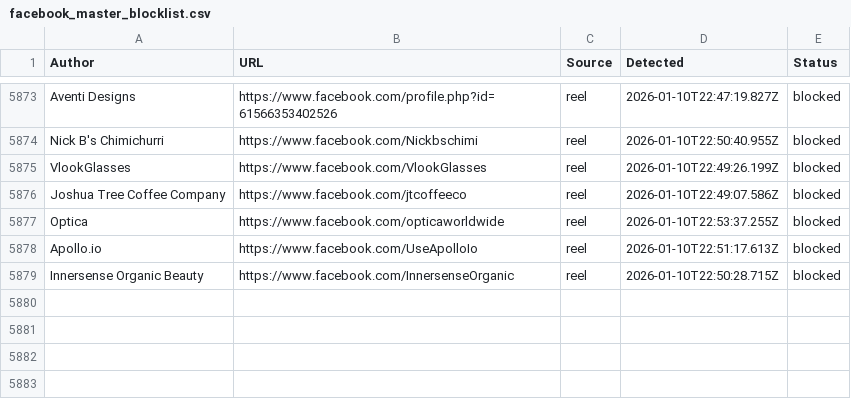
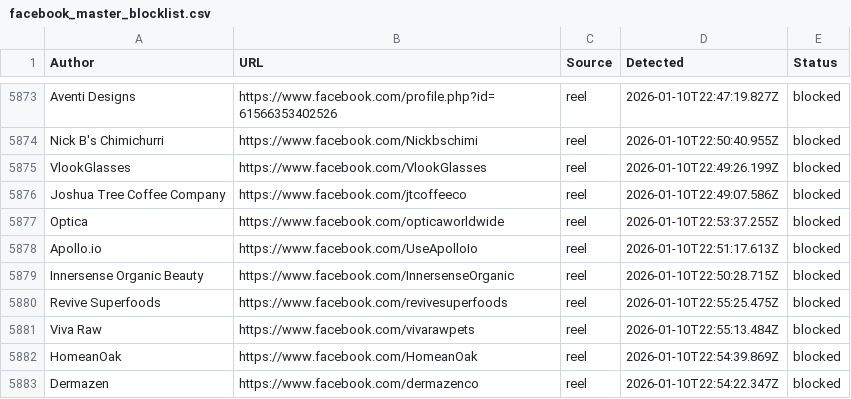
Before and after one commit to SysAdminDoc/AdNull, a CSV file: Blocklists/facebook_master_blocklist.csv, drawn as a sheet; only a part is shown, gaps mark what is left out.

Commit message:
AdNull sync: +4 new (5882 total)

```diff
--- a/Blocklists/facebook_master_blocklist.csv
+++ b/Blocklists/facebook_master_blocklist.csv
@@ -5879 +5879,5 @@ Author,URL,Source,Detected,Status
 "Innersense Organic Beauty",https://www.facebook.com/InnersenseOrganic,reel,2026-01-10T22:50:28.715Z,blocked
+"Revive Superfoods",https://www.facebook.com/revivesuperfoods,reel,2026-01-10T22:55:25.475Z,blocked
+"Viva Raw",https://www.facebook.com/vivarawpets,reel,2026-01-10T22:55:13.484Z,blocked
+"HomeanOak",https://www.facebook.com/HomeanOak,reel,2026-01-10T22:54:39.869Z,blocked
+"Dermazen",https://www.facebook.com/dermazenco,reel,2026-01-10T22:54:22.347Z,blocked
```
